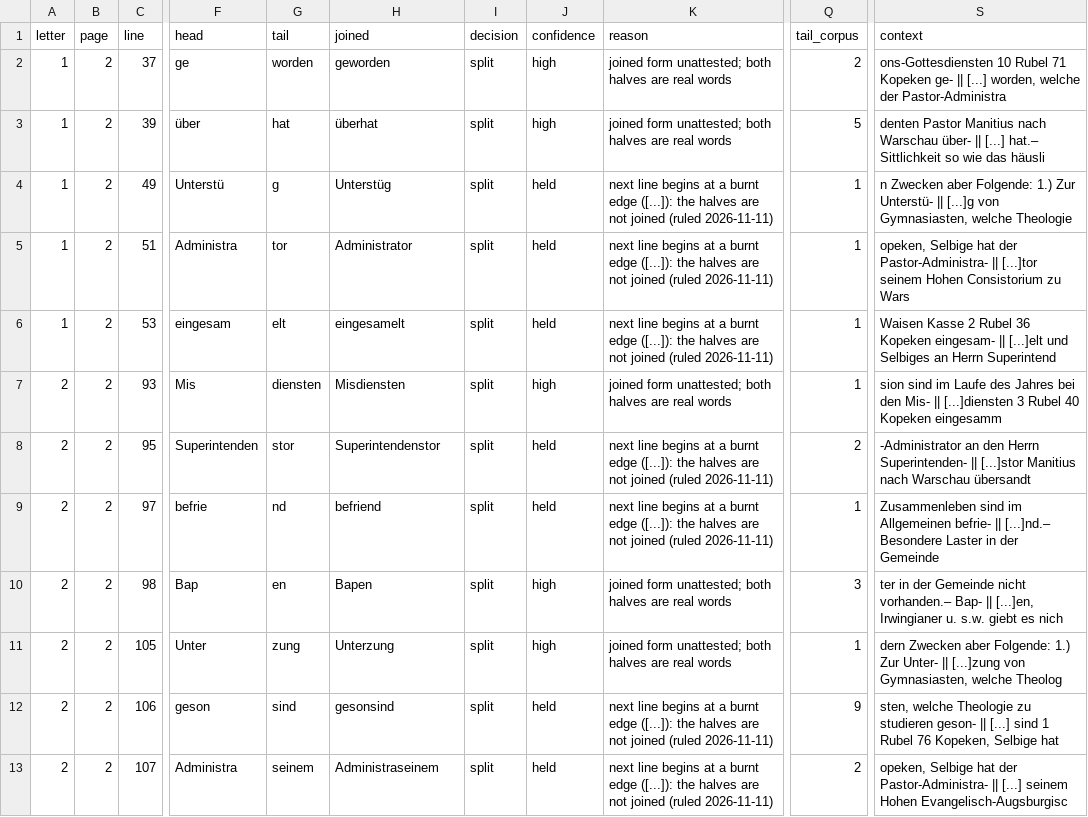
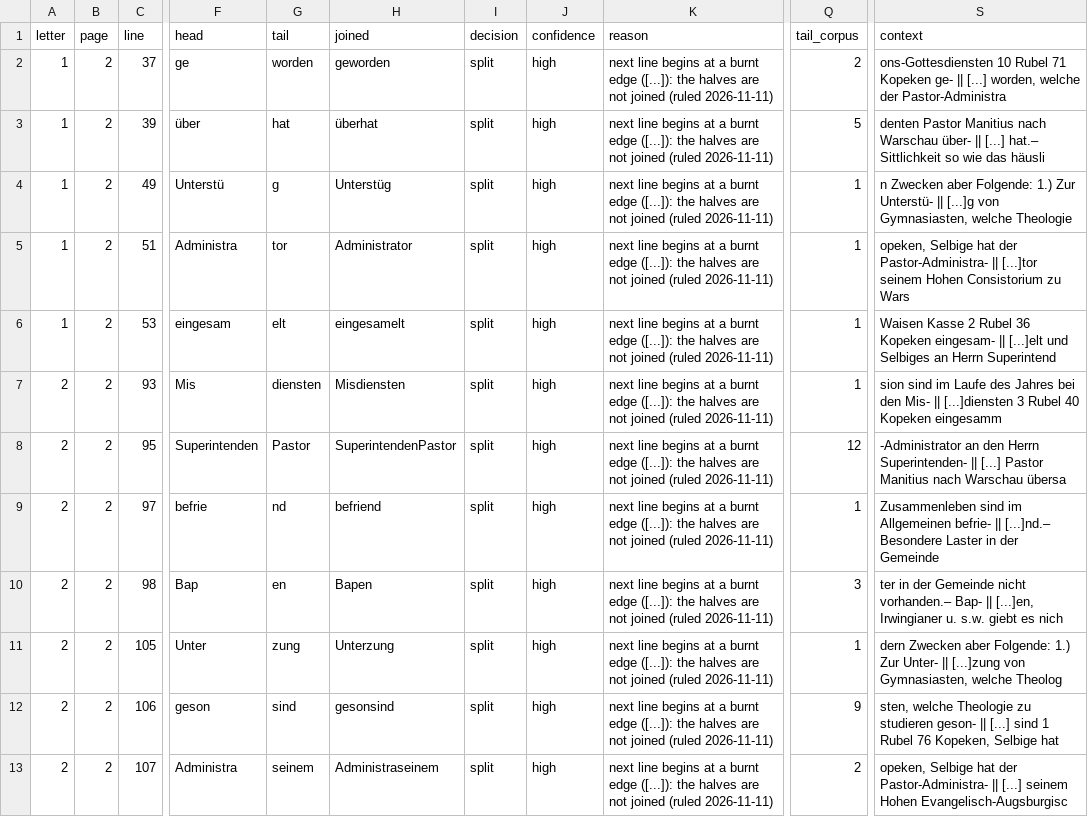
Before and after one commit to takaji10/triebenfeld-letters, a CSV file: units/agad14320139/linebreak_decisions.csv, drawn as a sheet; only a part is shown, gaps mark what is left out; the diff names each change by its address in the sheet, - before the commit and + after, or states it on an @@ line.

```diff
--- a/units/agad14320139/linebreak_decisions.csv
+++ b/units/agad14320139/linebreak_decisions.csv
-K2:K3 (reason): joined form unattested; both halves are real words
+K2:K3 (reason): next line begins at a burnt edge ([...]): the halves are not joined (ruled 2026-11-11)
-J4:J6 (confidence): held
+J4:J6 (confidence): high
-K7 (reason): joined form unattested; both halves are real words
+K7 (reason): next line begins at a burnt edge ([...]): the halves are not joined (ruled 2026-11-11)
-G8 (tail): stor
+G8 (tail): Pastor
-H8 (joined): Superintendenstor
+H8 (joined): SuperintendenPastor
-J8:J9 (confidence): held
+J8:J9 (confidence): high
-Q8 (tail_corpus): 2
+Q8 (tail_corpus): 12
-S8 (context): …Superintenden- || [...]stor Manitius nach Warschau übersandt
+S8 (context): …Superintenden- || [...] Pastor Manitius nach Warschau übersa
-K10:K11 (reason): joined form unattested; both halves are real words
+K10:K11 (reason): next line begins at a burnt edge ([...]): the halves are not joined (ruled 2026-11-11)
-J12:J13 (confidence): held
+J12:J13 (confidence): high
```
Also changed, not shown: dataset/units/agad14320139/letters.csv, dataset/units/agad14320139/pages.csv, 56 other files.
